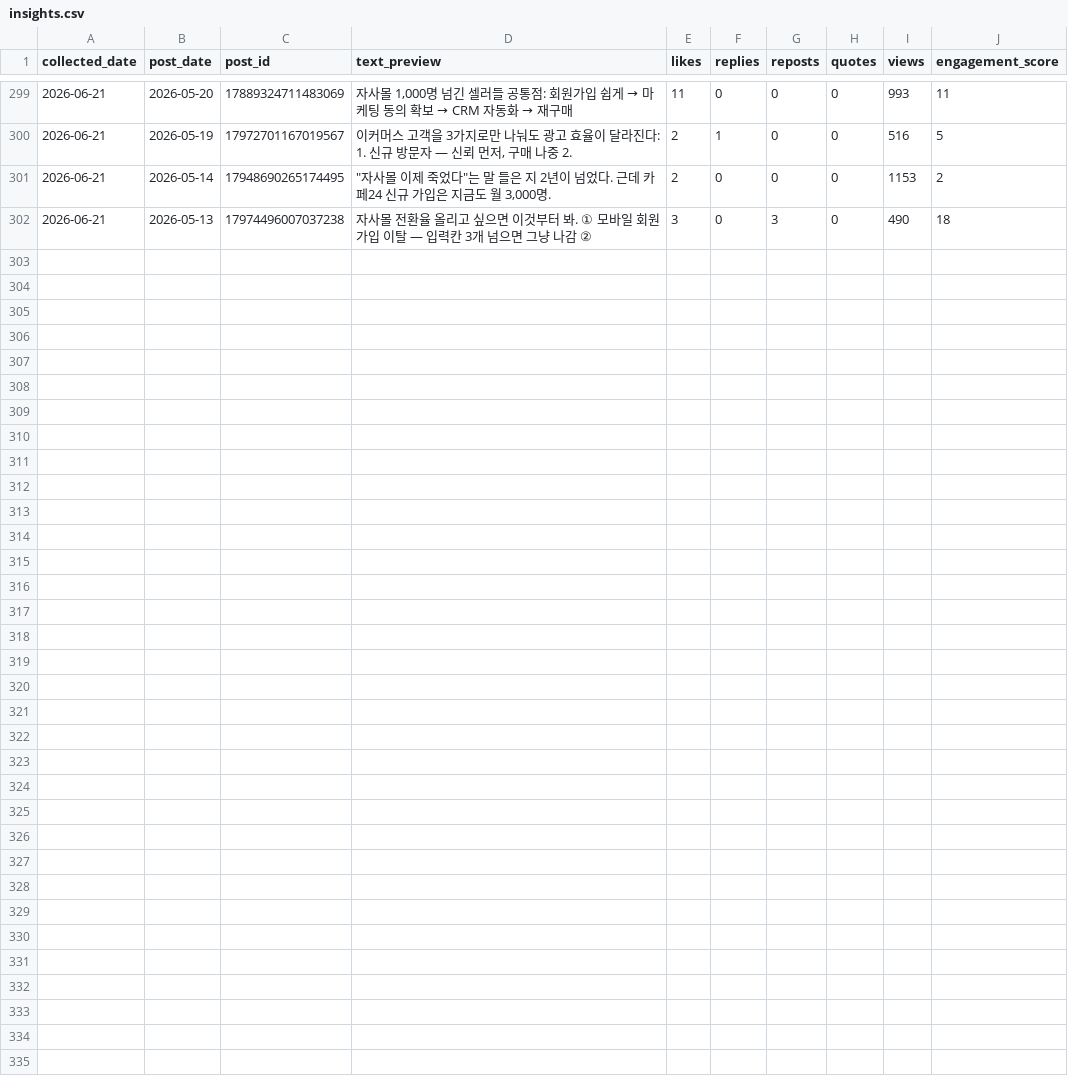
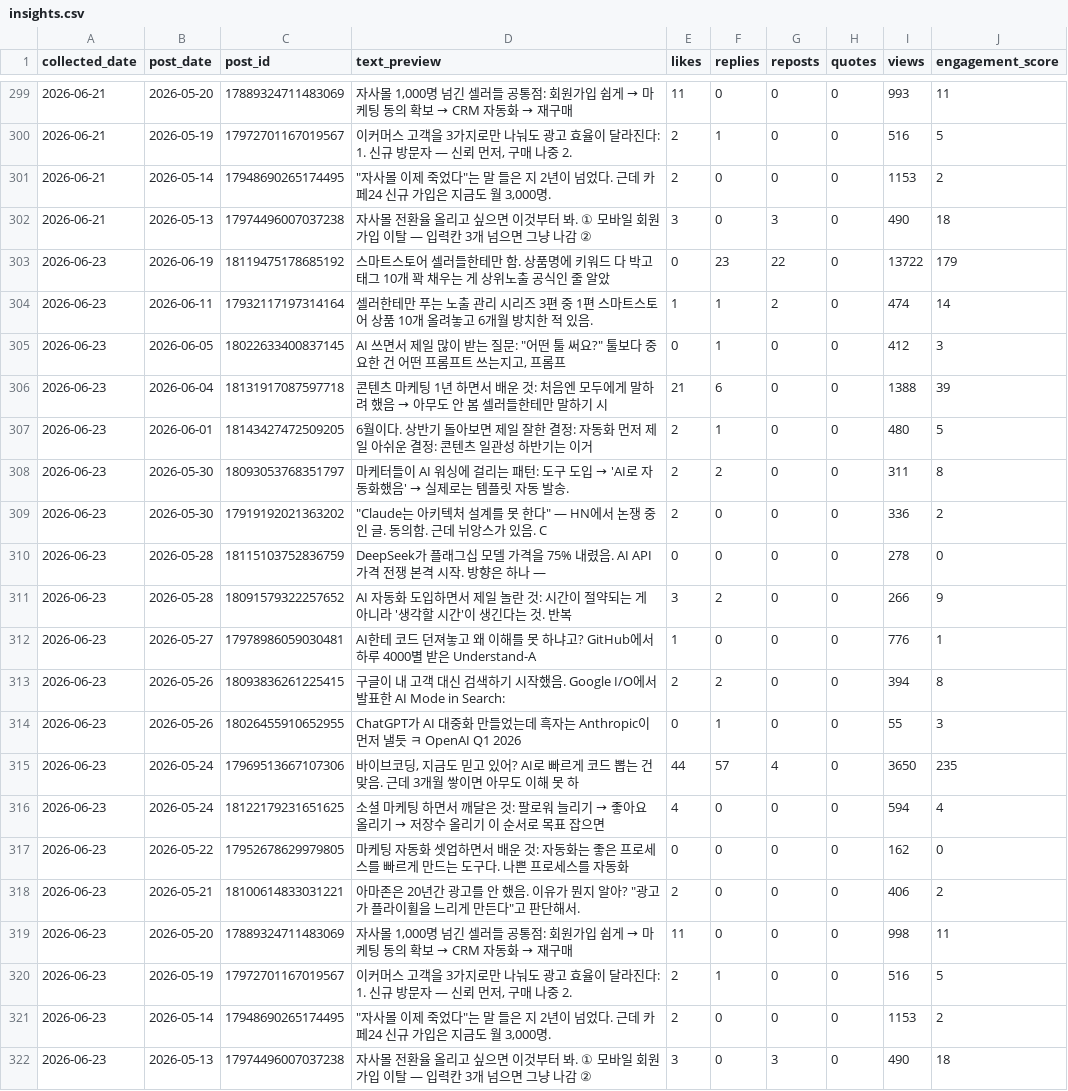
Before and after one commit to wjddytpq27/sebsonthebeach-threads, a CSV file: data/insights.csv, drawn as a sheet; only a part is shown, gaps mark what is left out.

Commit message:
data: track 2026-06-22

```diff
--- a/data/insights.csv
+++ b/data/insights.csv
@@ -302 +302,21 @@ collected_date,post_date,post_id,text_preview,likes,replies,reposts,quotes,views
 2026-06-21,2026-05-13,17974496007037238,자사몰 전환율 올리고 싶으면 이것부터 봐.  ① 모바일 회원가입 이탈 — 입력칸 3개 넘으면 그냥 나감 ② ,3,0,3,0,490,18
+2026-06-23,2026-06-19,18119475178685192,스마트스토어 셀러들한테만 함.  상품명에 키워드 다 박고 태그 10개 꽉 채우는 게 상위노출 공식인 줄 알았,0,23,22,0,13722,179
+2026-06-23,2026-06-11,17932117197314164,셀러한테만 푸는 노출 관리 시리즈 3편 중 1편  스마트스토어 상품 10개 올려놓고 6개월 방치한 적 있음.,1,1,2,0,474,14
+2026-06-23,2026-06-05,18022633400837145,"AI 쓰면서 제일 많이 받는 질문:  ""어떤 툴 써요?""  툴보다 중요한 건 어떤 프롬프트 쓰는지고, 프롬프",0,1,0,0,412,3
+2026-06-23,2026-06-04,18131917087597718,콘텐츠 마케팅 1년 하면서 배운 것:  처음엔 모두에게 말하려 했음 → 아무도 안 봄 셀러들한테만 말하기 시,21,6,0,0,1388,39
+2026-06-23,2026-06-01,18143427472509205,6월이다.  상반기 돌아보면 제일 잘한 결정: 자동화 먼저 제일 아쉬운 결정: 콘텐츠 일관성  하반기는 이거,2,1,0,0,480,5
+2026-06-23,2026-05-30,18093053768351797,마케터들이 AI 워싱에 걸리는 패턴:  도구 도입 → 'AI로 자동화했음' → 실제로는 템플릿 자동 발송. ,2,2,0,0,311,8
+2026-06-23,2026-05-30,17919192021363202,"""Claude는 아키텍처 설계를 못 한다"" — HN에서 논쟁 중인 글.  동의함. 근데 뉘앙스가 있음.  C",2,0,0,0,336,2
+2026-06-23,2026-05-28,18115103752836759,DeepSeek가 플래그십 모델 가격을 75% 내렸음.  AI API 가격 전쟁 본격 시작. 방향은 하나 —,0,0,0,0,278,0
+2026-06-23,2026-05-28,18091579322257652,AI 자동화 도입하면서 제일 놀란 것:  시간이 절약되는 게 아니라 '생각할 시간'이 생긴다는 것.  반복 ,3,2,0,0,266,9
+2026-06-23,2026-05-27,17978986059030481,AI한테 코드 던져놓고 왜 이해를 못 하냐고?  GitHub에서 하루 4000별 받은 Understand-A,1,0,0,0,776,1
+2026-06-23,2026-05-26,18093836261225415,구글이 내 고객 대신 검색하기 시작했음.  Google I/O에서 발표한 AI Mode in Search: ,2,2,0,0,394,8
+2026-06-23,2026-05-26,18026455910652955,ChatGPT가 AI 대중화 만들었는데 흑자는 Anthropic이 먼저 낼듯 ㅋ  OpenAI Q1 2026,0,1,0,0,55,3
+2026-06-23,2026-05-24,17969513667107306,"바이브코딩, 지금도 믿고 있어?  AI로 빠르게 코드 뽑는 건 맞음. 근데 3개월 쌓이면 아무도 이해 못 하",44,57,4,0,3650,235
+2026-06-23,2026-05-24,18122179231651625,소셜 마케팅 하면서 깨달은 것:  팔로워 늘리기 → 좋아요 올리기 → 저장수 올리기 이 순서로 목표 잡으면 ,4,0,0,0,594,4
+2026-06-23,2026-05-22,17952678629979805,마케팅 자동화 셋업하면서 배운 것:  자동화는 좋은 프로세스를 빠르게 만드는 도구다. 나쁜 프로세스를 자동화,0,0,0,0,162,0
+2026-06-23,2026-05-21,18100614833031221,"아마존은 20년간 광고를 안 했음.  이유가 뭔지 알아?  ""광고가 플라이휠을 느리게 만든다""고 판단해서. ",2,0,0,0,406,2
+2026-06-23,2026-05-20,17889324711483069,"자사몰 1,000명 넘긴 셀러들 공통점:  회원가입 쉽게 → 마케팅 동의 확보 → CRM 자동화 → 재구매 ",11,0,0,0,998,11
+2026-06-23,2026-05-19,17972701167019567,"이커머스 고객을 3가지로만 나눠도 광고 효율이 달라진다:  1. 신규 방문자 — 신뢰 먼저, 구매 나중 2.",2,1,0,0,516,5
+2026-06-23,2026-05-14,17948690265174495,"""자사몰 이제 죽었다""는 말 들은 지 2년이 넘었다.  근데 카페24 신규 가입은 지금도 월 3,000명. ",2,0,0,0,1153,2
+2026-06-23,2026-05-13,17974496007037238,자사몰 전환율 올리고 싶으면 이것부터 봐.  ① 모바일 회원가입 이탈 — 입력칸 3개 넘으면 그냥 나감 ② ,3,0,3,0,490,18
```
Also changed, not shown: data/follower_log.csv.
